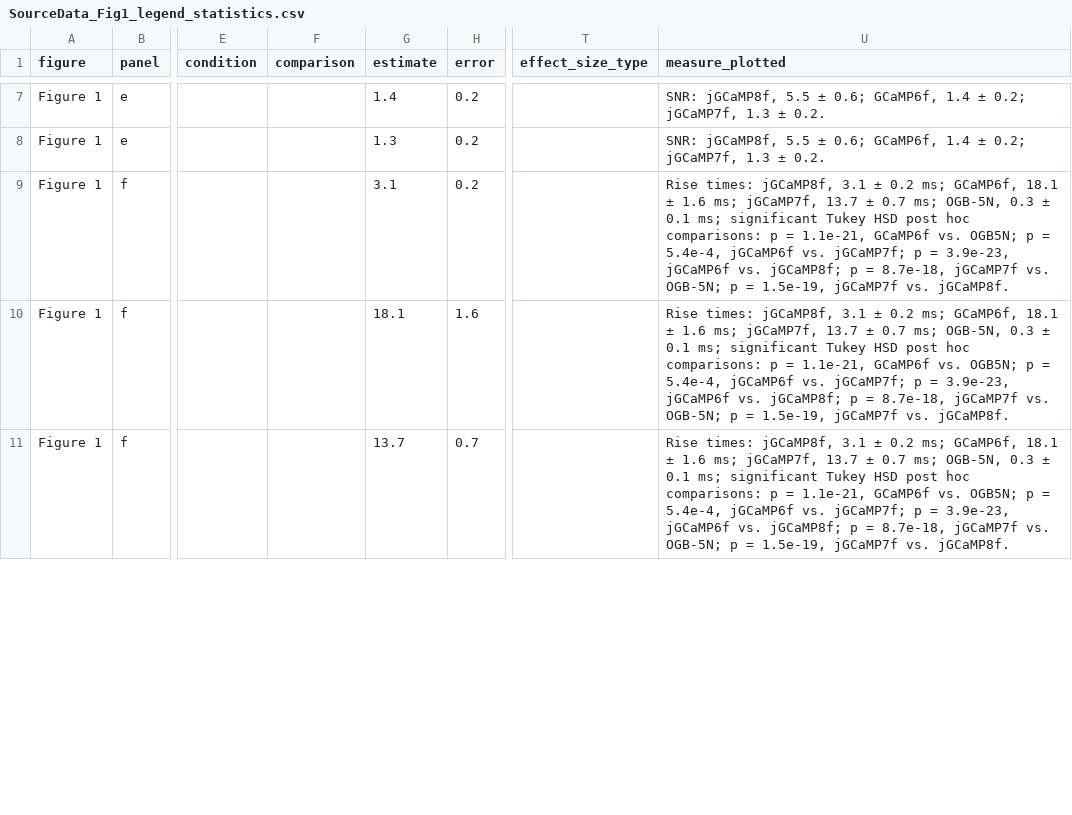
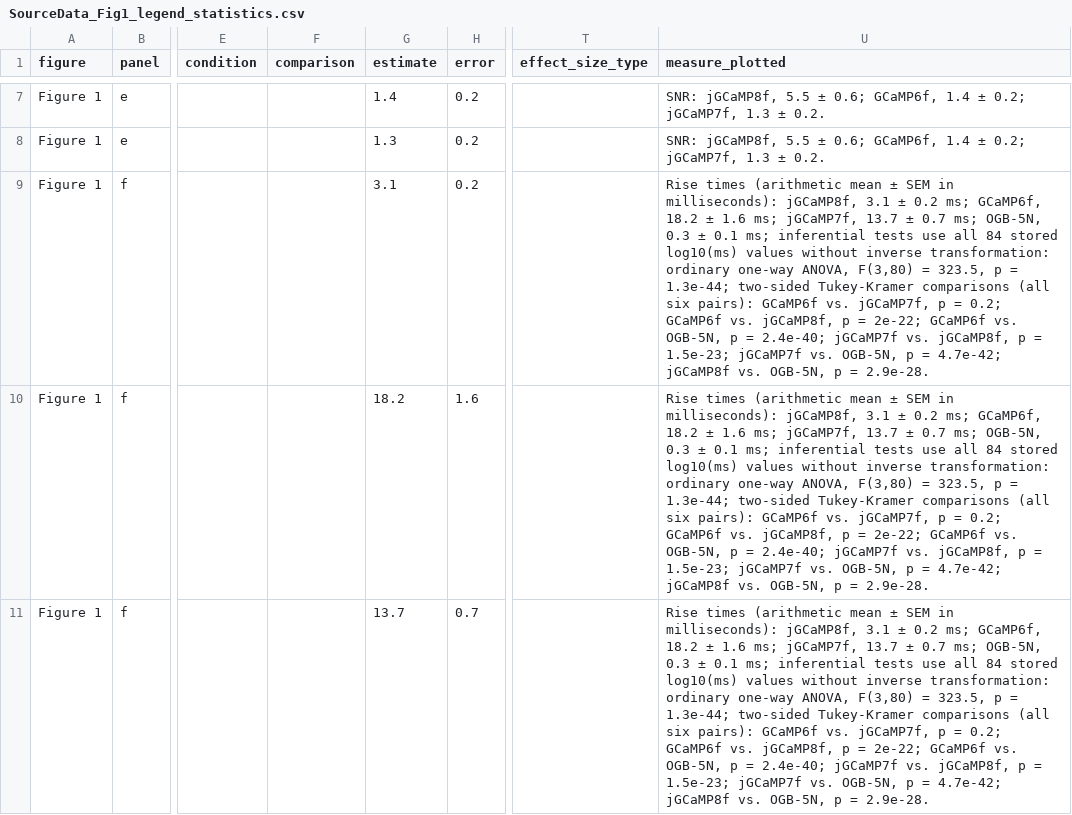
Before and after one commit to gerardjb/Figshare_NM_GCaMP, a CSV file: figures/main/figure1/source_data/SourceData_Fig1_legend_statistics.csv, drawn as a sheet; only a part is shown, gaps mark what is left out; the diff covers the shown part only; the diff names each change by its address in the sheet, - before the commit and + after, or states it on an @@ line.

Commit message:
Apply final manuscript statistical analyses
Use quartile endpoints and the revised regression for Figure 2l, with updated kinetic inputs and SEM for Figure 2f. Perform Figure 1f inference on stored log10 rise times and update its statistics, workbook, and reference annotations. Calculate ED8 trace labels over complete recording epochs.

```diff
--- a/figures/main/figure1/source_data/SourceData_Fig1_legend_statistics.csv
+++ b/figures/main/figure1/source_data/SourceData_Fig1_legend_statistics.csv
-U9:U11 (measure_plotted): Rise times: jGCaMP8f, 3.1 ± 0.2 ms; GCaMP6f, 18.1 ± 1.6 ms; jGCaMP7f, 13.7 ± 0.7 ms; OGB-5N, 0.3 ± 0.1 ms; significant Tukey HSD post hoc comparisons: p = 1.1e-21, GCaMP6f vs. OGB5N; p = 5.4e-4, jGCaMP6f vs. jGCaMP7f; p = 3.9e-23, jGCaMP6f vs. jGCaMP8f; p = 8.7e-18, jGCaMP7f vs. OGB-5N; p = 1.5e-19, jGCaMP7f vs. jGCaMP8f.
+U9:U11 (measure_plotted): Rise times (arithmetic mean ± SEM in milliseconds): jGCaMP8f, 3.1 ± 0.2 ms; GCaMP6f, 18.2 ± 1.6 ms; jGCaMP7f, 13.7 ± 0.7 ms; OGB-5N, 0.3 ± 0.1 ms; inferential tests use all 84 stored log10(ms) values without inverse transformation: ordinary one-way ANOVA, F(3,80) = 323.5, p = 1.3e-44; two-sided Tukey-Kramer comparisons (all six pairs): GCaMP6f vs. jGCaMP7f, p = 0.2; GCaMP6f vs. jGCaMP8f, p = 2e-22; GCaMP6f vs. OGB-5N, p = 2.4e-40; jGCaMP7f vs. jGCaMP8f, p = 1.5e-23; jGCaMP7f vs. OGB-5N, p = 4.7e-42; jGCaMP8f vs. OGB-5N, p = 2.9e-28.
-G10 (estimate): 18.1
+G10 (estimate): 18.2
```
Also changed, not shown: 2 added rows and 19 edited cells elsewhere in this file, 9 other files.
